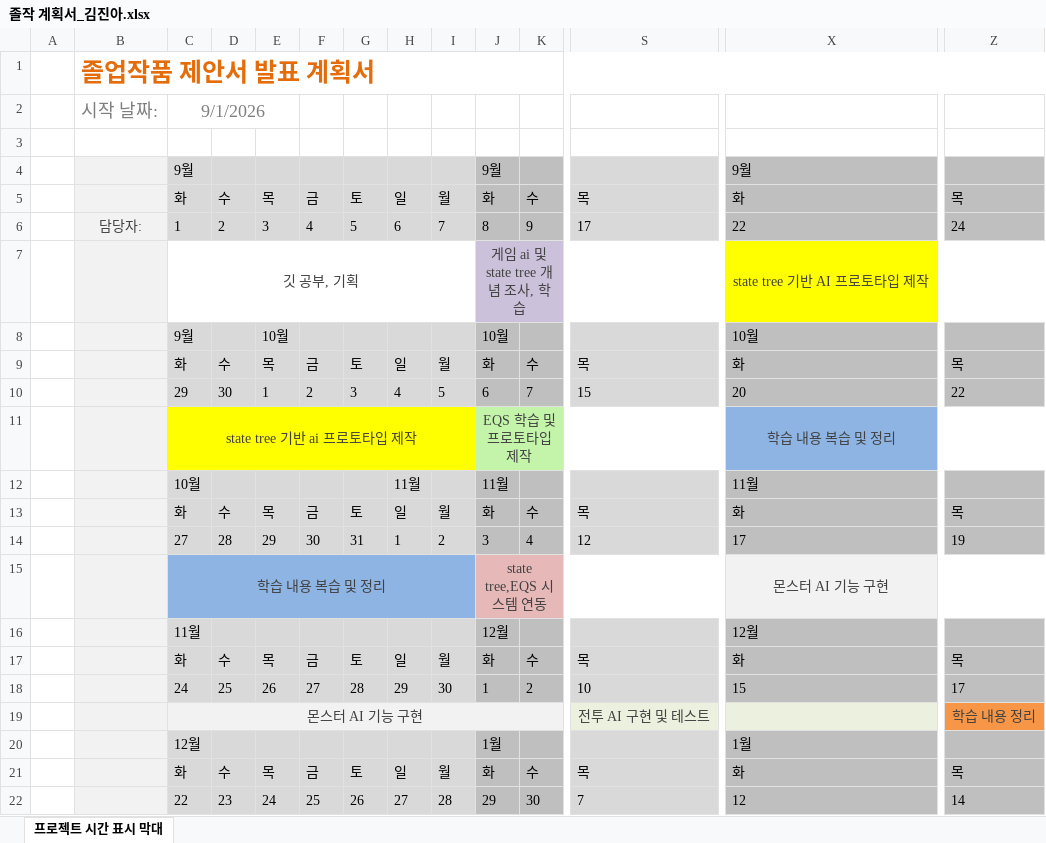
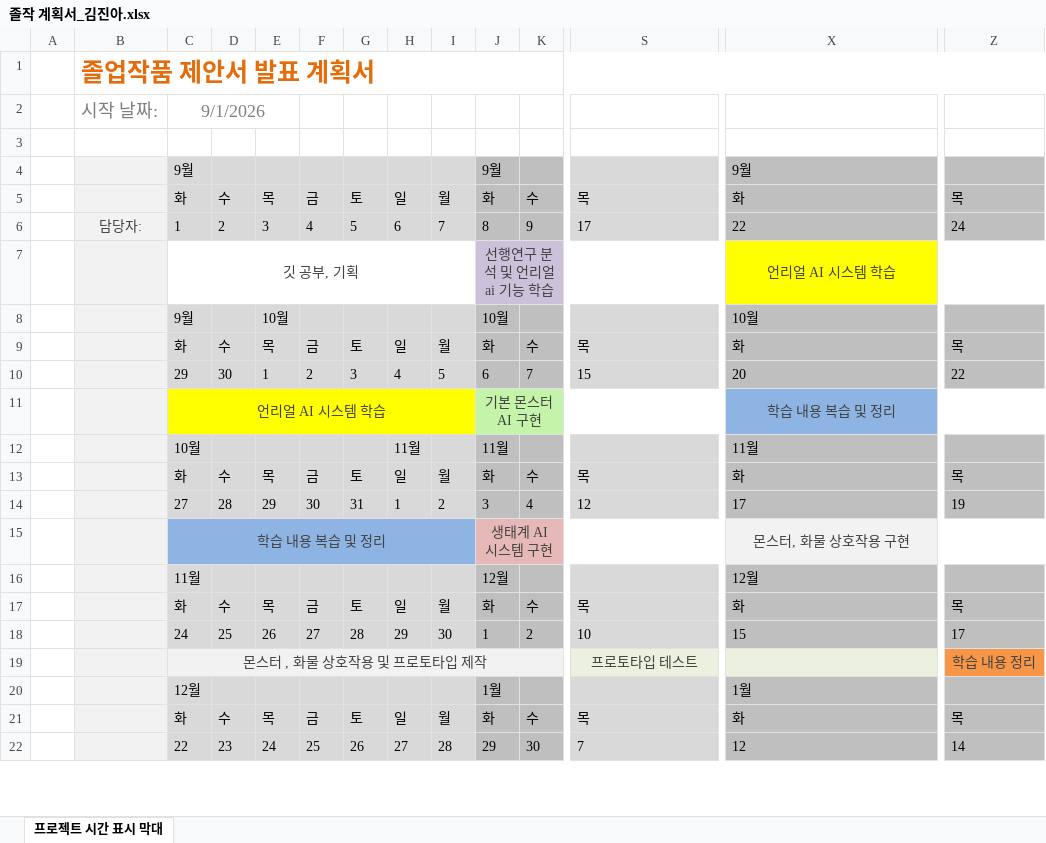
Before and after one commit to kwakyerin/2026_Graduation_Project, an Excel workbook: documents/김진아/졸작 계획서_김진아.xlsx, sheet 프로젝트 시간 표시 막대, drawn as a sheet; only a part is shown, gaps mark what is left out; values as stored, in another font and other column widths than the file's, no borders; conditional formats not drawn; removed rows and columns are numbered as before the commit, all else as after; rows hold the shown columns only; the diff covers the shown part only; the diff names each change by its address in the sheet, - before the commit and + after, or states it on an @@ line.

```diff
--- a/documents/김진아/졸작 계획서_김진아.xlsx (sheet 프로젝트 시간 표시 막대)
+++ b/documents/김진아/졸작 계획서_김진아.xlsx (sheet 프로젝트 시간 표시 막대)
-row 7:  |  | 깃 공부, 기획 |  |  |  |  |  |  | 게임 ai 및 state tree 개념 조사, 학습 |  |  | state tree 기반 AI 프로토타입 제작
+row 7:  |  | 깃 공부, 기획 |  |  |  |  |  |  | 선행연구 분석 및 언리얼 ai 기능 학습 |  |  | 언리얼 AI 시스템 학습
-row 11:  |  | state tree 기반 ai 프로토타입 제작 |  |  |  |  |  |  | EQS 학습 및 프로토타입 제작 |  |  | 학습 내용 복습 및 정리
+row 11:  |  | 언리얼 AI 시스템 학습 |  |  |  |  |  |  | 기본 몬스터 AI 구현 |  |  | 학습 내용 복습 및 정리
-row 15:  |  | 학습 내용 복습 및 정리 |  |  |  |  |  |  | state tree,EQS 시스템 연동 |  |  | 몬스터 AI 기능 구현
+row 15:  |  | 학습 내용 복습 및 정리 |  |  |  |  |  |  | 생태계 AI 시스템 구현 |  |  | 몬스터, 화물 상호작용 구현
-row 19:  |  | 몬스터 AI 기능 구현 |  |  |  |  |  |  |  |  | 전투 AI 구현 및 테스트 |  | 학습 내용 정리
+row 19:  |  | 몬스터 , 화물 상호작용 및 프로토타입 제작 |  |  |  |  |  |  |  |  | 프로토타입 테스트 |  | 학습 내용 정리
```
Also changed, not shown: 3 added rows, 3 removed rows and 1 edited cell elsewhere in this sheet, 1 other file.
